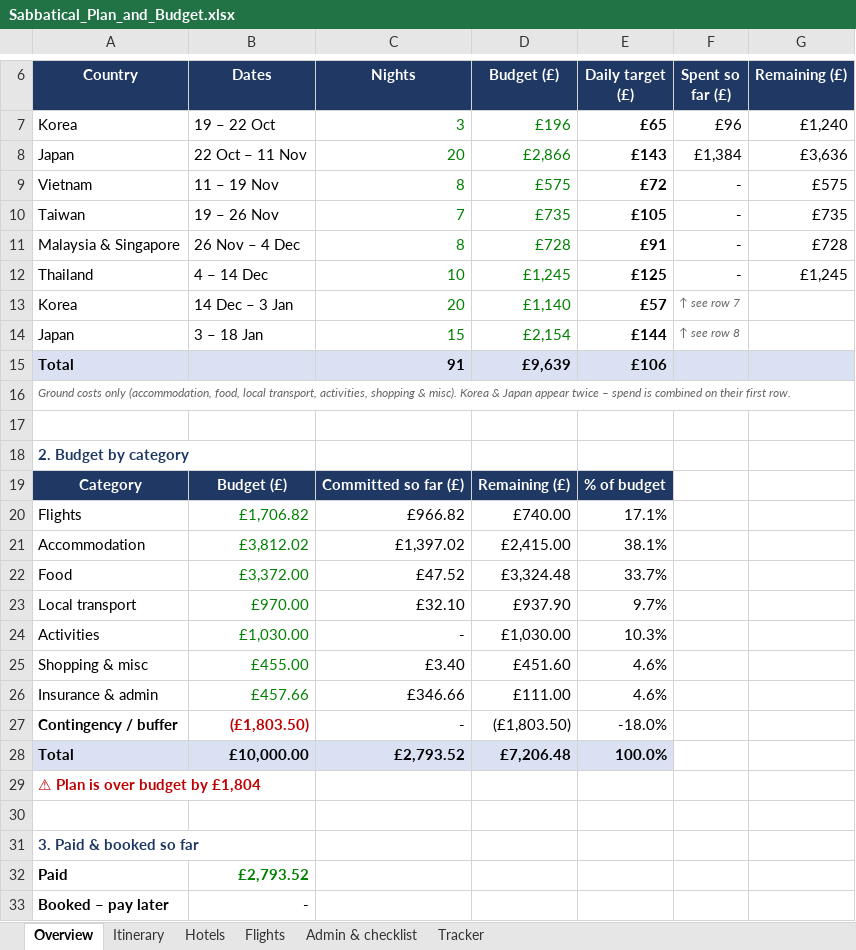
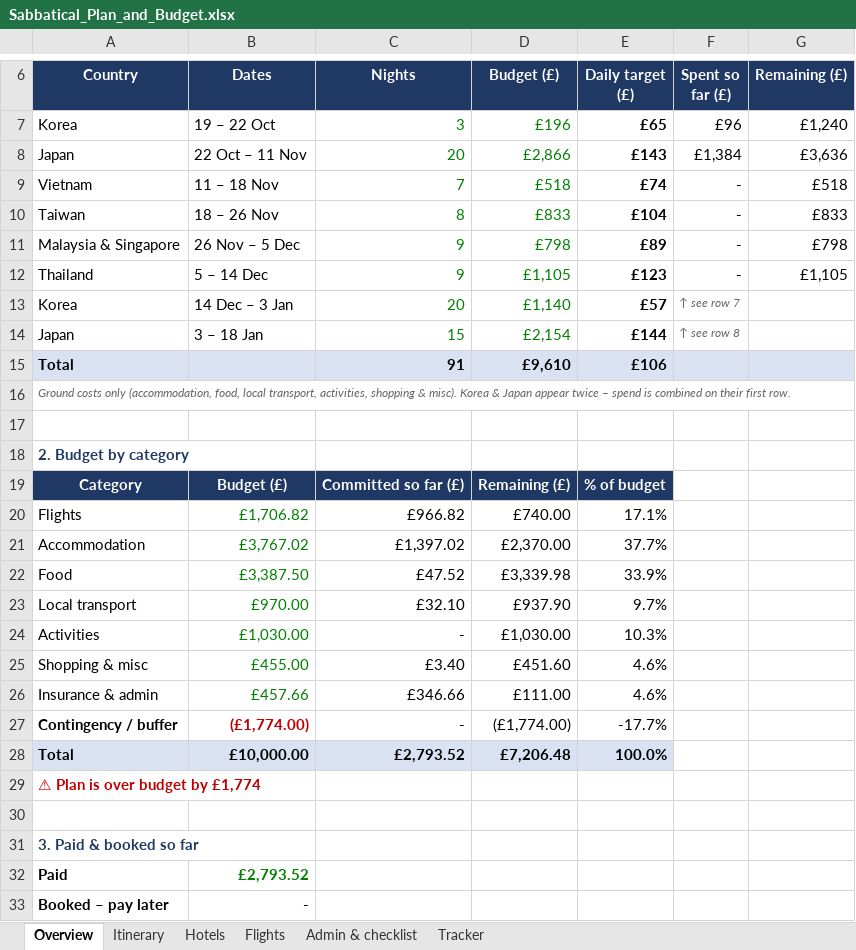
Before and after one commit to mhbae-dev/sabbatical-dashboard, an Excel workbook: Sabbatical_Plan_and_Budget.xlsx, sheet Overview, drawn as a sheet; only a part is shown, gaps mark what is left out; values as stored, in another font and other column widths than the file's, no borders; the diff covers the shown part only; the diff names each change by its address in the sheet, - before the commit and + after, or states it on an @@ line.

```diff
--- a/Sabbatical_Plan_and_Budget.xlsx (sheet Overview)
+++ b/Sabbatical_Plan_and_Budget.xlsx (sheet Overview)
-B9 (Dates): 11 – 19 Nov
+B9 (Dates): 11 – 18 Nov
-C9 (Nights): 8
+C9 (Nights): 7
-D9 (Budget (£)): £575
+D9 (Budget (£)): £518
-E9 (Daily target (£)): £72
+E9 (Daily target (£)): £74
-G9 (Remaining (£)): £575
+G9 (Remaining (£)): £518
-B10 (Dates): 19 – 26 Nov
+B10 (Dates): 18 – 26 Nov
-C10 (Nights): 7
+C10 (Nights): 8
-D10 (Budget (£)): £735
+D10 (Budget (£)): £833
-E10 (Daily target (£)): £105
+E10 (Daily target (£)): £104
-G10 (Remaining (£)): £735
+G10 (Remaining (£)): £833
-B11 (Dates): 26 Nov – 4 Dec
+B11 (Dates): 26 Nov – 5 Dec
-C11 (Nights): 8
+C11 (Nights): 9
-D11 (Budget (£)): £728
+D11 (Budget (£)): £798
-E11 (Daily target (£)): £91
+E11 (Daily target (£)): £89
-G11 (Remaining (£)): £728
+G11 (Remaining (£)): £798
-B12 (Dates): 4 – 14 Dec
+B12 (Dates): 5 – 14 Dec
-C12 (Nights): 10
+C12 (Nights): 9
-D12 (Budget (£)): £1,245
+D12 (Budget (£)): £1,105
-E12 (Daily target (£)): £125
+E12 (Daily target (£)): £123
-G12 (Remaining (£)): £1,245
+G12 (Remaining (£)): £1,105
-D15 (Budget (£)): £9,639
+D15 (Budget (£)): £9,610
-B21 (Dates): £3,812.02
+B21 (Dates): £3,767.02
-D21 (Budget (£)): £2,415.00
+D21 (Budget (£)): £2,370.00
-E21 (Daily target (£)): 38.1%
+E21 (Daily target (£)): 37.7%
-B22 (Dates): £3,372.00
+B22 (Dates): £3,387.50
-D22 (Budget (£)): £3,324.48
+D22 (Budget (£)): £3,339.98
-E22 (Daily target (£)): 33.7%
+E22 (Daily target (£)): 33.9%
-B27 (Dates): (£1,803.50)
+B27 (Dates): (£1,774.00)
-D27 (Budget (£)): (£1,803.50)
+D27 (Budget (£)): (£1,774.00)
-E27 (Daily target (£)): -18.0%
+E27 (Daily target (£)): -17.7%
-A29 (Country): ⚠ Plan is over budget by £1,804
+A29 (Country): ⚠ Plan is over budget by £1,774
```
Also changed, not shown: 1 edited cell elsewhere in this sheet, sheet Itinerary, sheet Hotels, sheet Admin & checklist, sheet Flights.
